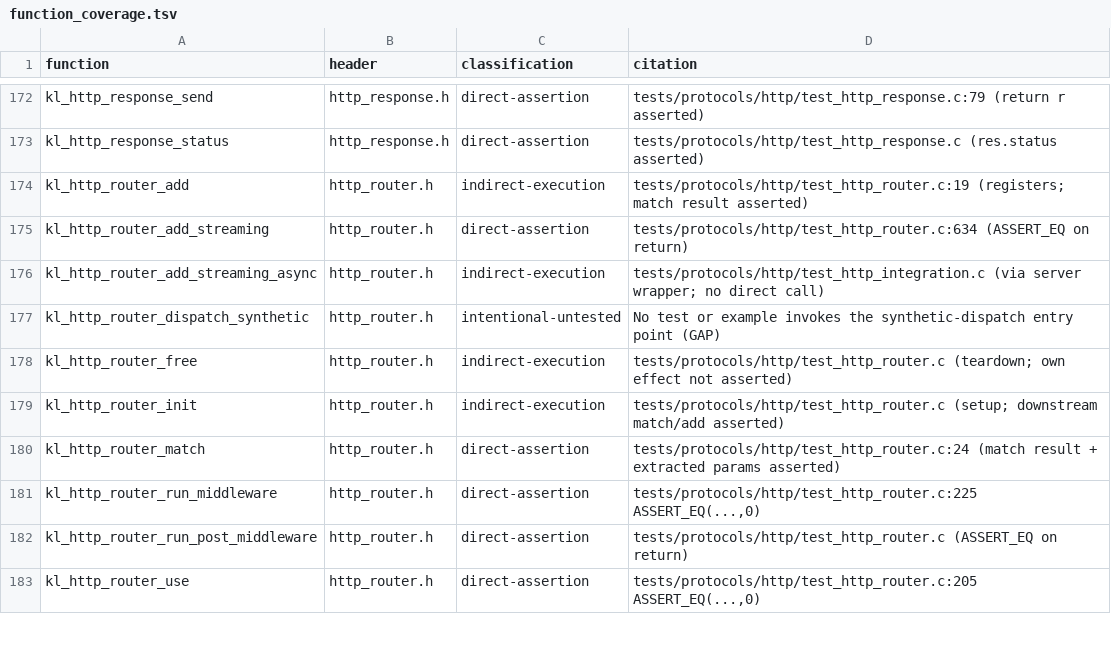
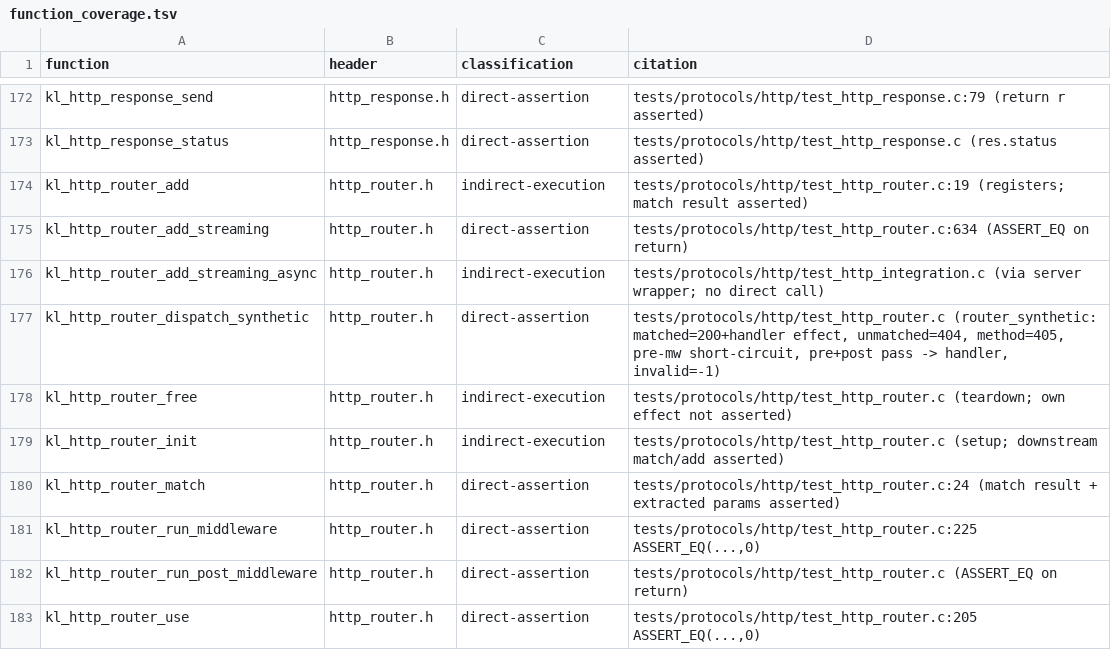
Before and after one commit to artalis-io/keel, a TSV file: docs/f2/function_coverage.tsv, drawn as a sheet; only a part is shown, gaps mark what is left out.

Commit message:
f2(coverage): direct tests for kl_http_router_dispatch_synthetic (F2-5)
Closes the P2 gap. Six new UTEST(router_synthetic, ...) cases in
tests/protocols/http/test_http_router.c drive a synthetic request through the router
pipeline and assert the outcome:
- matched route -> 200 and the handler's effect lands on res (status 201);
- unmatched path -> 404, handler not run;
- matching path, wrong method -> 405, handler not run;
- a pre-body middleware short-circuit -> the middleware's return code (1), handler not
  run, res carries the middleware's status (403);
- pre + post middleware pass-through -> both run and the handler dispatches (200);
- invalid args -> -1.

Promotes the docs/f2/function_coverage.tsv row to direct-assertion with the exact
citation, and marks the gap CLOSED in docs/f2/coverage_gaps.md.

Validated: make test ALL PASS; test_http_router clean under ASan/UBSan/LSan in the
Linux container (37 cases); check-public-headers OK.

```diff
--- a/docs/f2/function_coverage.tsv
+++ b/docs/f2/function_coverage.tsv
@@ -176,3 +176,3 @@ kl_http_router_add_streaming	http_router.h	direct-assertion	tests/protocols/http
 kl_http_router_add_streaming_async	http_router.h	indirect-execution	tests/protocols/http/test_http_integration.c (via server wrapper; no direct call)
-kl_http_router_dispatch_synthetic	http_router.h	intentional-untested	No test or example invokes the synthetic-dispatch entry point (GAP)
+kl_http_router_dispatch_synthetic	http_router.h	direct-assertion	tests/protocols/http/test_http_router.c (router_synthetic: matched=200+handler effect, unmatched=404, method=405, pre-mw short-circuit, pre+post pass -> handler, invalid=-1)
 kl_http_router_free	http_router.h	indirect-execution	tests/protocols/http/test_http_router.c (teardown; own effect not asserted)
```
Also changed, not shown: 2 other files.
